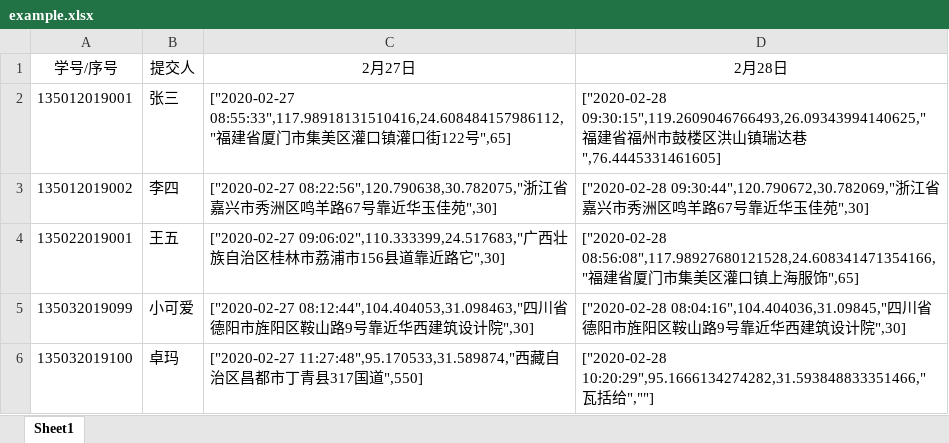
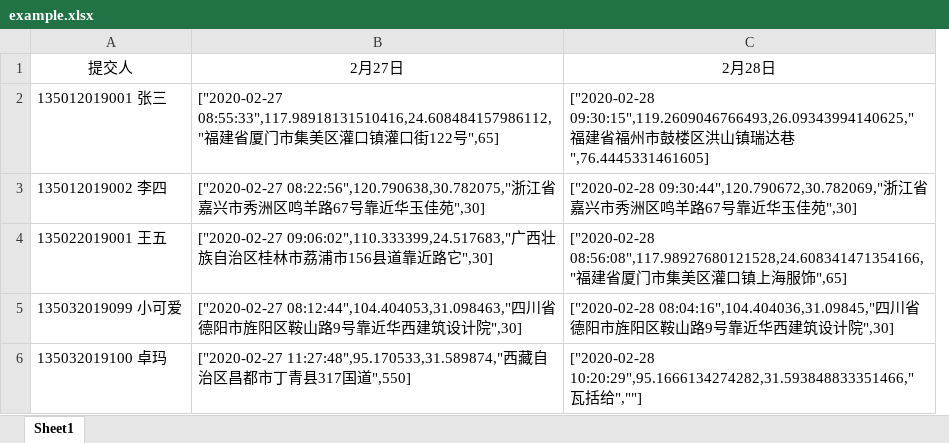
Before and after one commit to wxjing4me/DingHelper, an Excel workbook: templets/example.xlsx, sheet Sheet1, drawn as a sheet; values as stored, in another font and other column widths than the file's, no borders; removed rows and columns are numbered as before the commit, all else as after; the diff names each change by its address in the sheet, - before the commit and + after, or states it on an @@ line.

Commit message:
add MergeExcel function

```diff
--- a/templets/example.xlsx (sheet Sheet1)
+++ b/templets/example.xlsx (sheet Sheet1)
-column A, rows 1-6: 学号/序号 | 135012019001 | 135012019002 | 135022019001 | 135032019099 | 135032019100
-column B, rows 1-6: 提交人 | 张三 | 李四 | 王五 | 小可爱 | 卓玛
+column A, rows 1-6: 提交人 | 135012019001 张三 | 135012019002 李四 | 135022019001 王五 | 135032019099 小可爱 | 135032019100 卓玛
```
Also changed, not shown: 10 other files.
